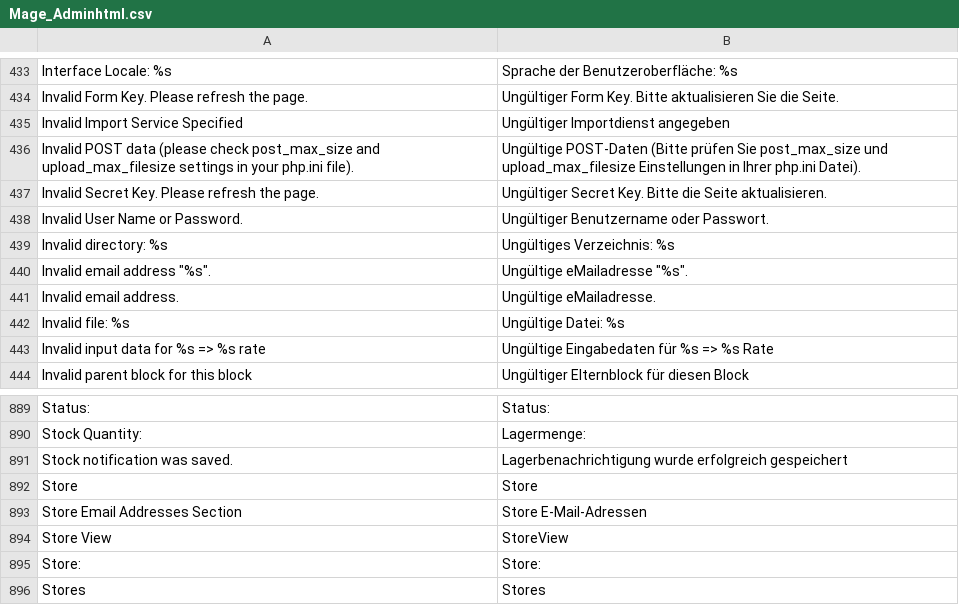
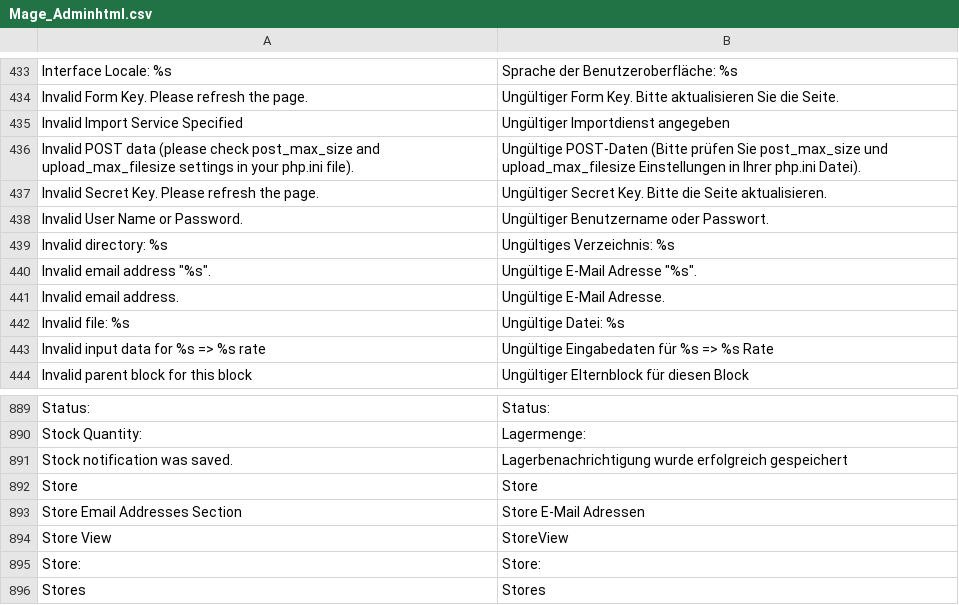
Before and after one commit to riconeitzel/German_LocalePack_de_DE, a CSV file: app/locale/de_DE/Mage_Adminhtml.csv, drawn as a sheet; only a part is shown, gaps mark what is left out.

```diff
--- a/app/locale/de_DE/Mage_Adminhtml.csv
+++ b/app/locale/de_DE/Mage_Adminhtml.csv
@@ -439,4 +439,4 @@
 "Invalid directory: %s","Ungültiges Verzeichnis: %s"
-"Invalid email address ""%s"".","Ungültige eMailadresse ""%s""."
-"Invalid email address.","Ungültige eMailadresse."
+"Invalid email address ""%s"".","Ungültige E-Mail Adresse ""%s""."
+"Invalid email address.","Ungültige E-Mail Adresse."
 "Invalid file: %s","Ungültige Datei: %s"
@@ -892,3 +892,3 @@
 "Store","Store"
-"Store Email Addresses Section","Store E-Mail-Adressen"
+"Store Email Addresses Section","Store E-Mail Adressen"
 "Store View","StoreView"
```
Also changed, not shown: app/locale/de_DE/Mage_Checkout.csv, app/locale/de_DE/Mage_Core.csv, 14 other files.
